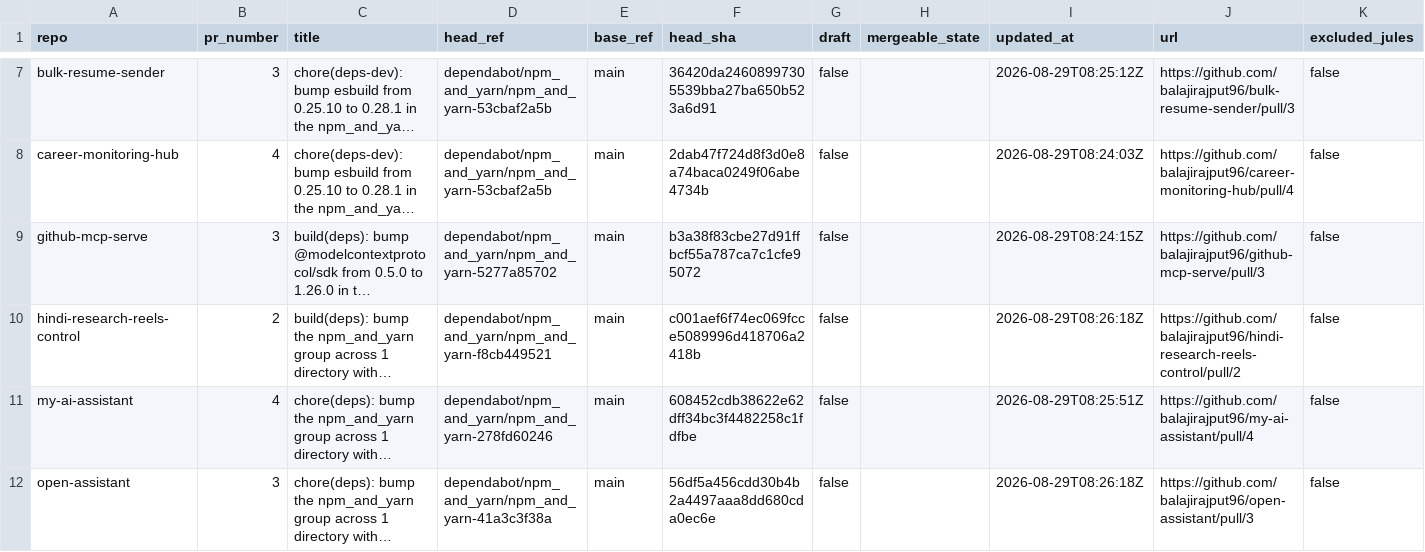
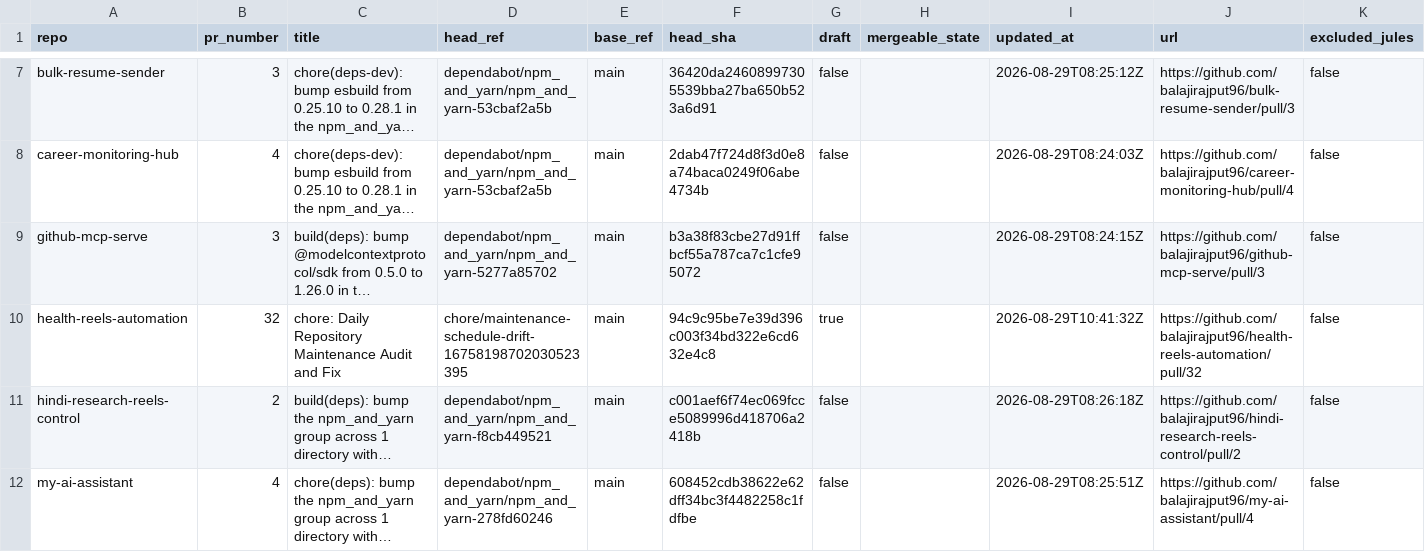
Before and after one commit to balajirajput96/github-audit-automation, a TSV file: artifacts/open-prs.tsv, drawn as a sheet; only a part is shown, gaps mark what is left out; the shorter side is filled out with more unchanged rows; long unchanged cells end in …; the diff names each change by its address in the sheet, - before the commit and + after, or states it on an @@ line.

```diff
--- a/artifacts/open-prs.tsv
+++ b/artifacts/open-prs.tsv
+row 10: health-reels-automation | 32 | chore: Daily Repository Maintenance Audit and Fix | chore/maintenance-schedule-drift-16758198702030523395 | main | 94c9c95be7e39d396c003f34bd322e6cd632e4c8 | true |  | 2026-08-29T10:41:32Z | https://github.com/balajirajput96/health-reels-automation/pull/32 | false
```
Also changed, not shown: artifacts/recent-failures.tsv, artifacts/recent-runs.tsv, 4 other files.
